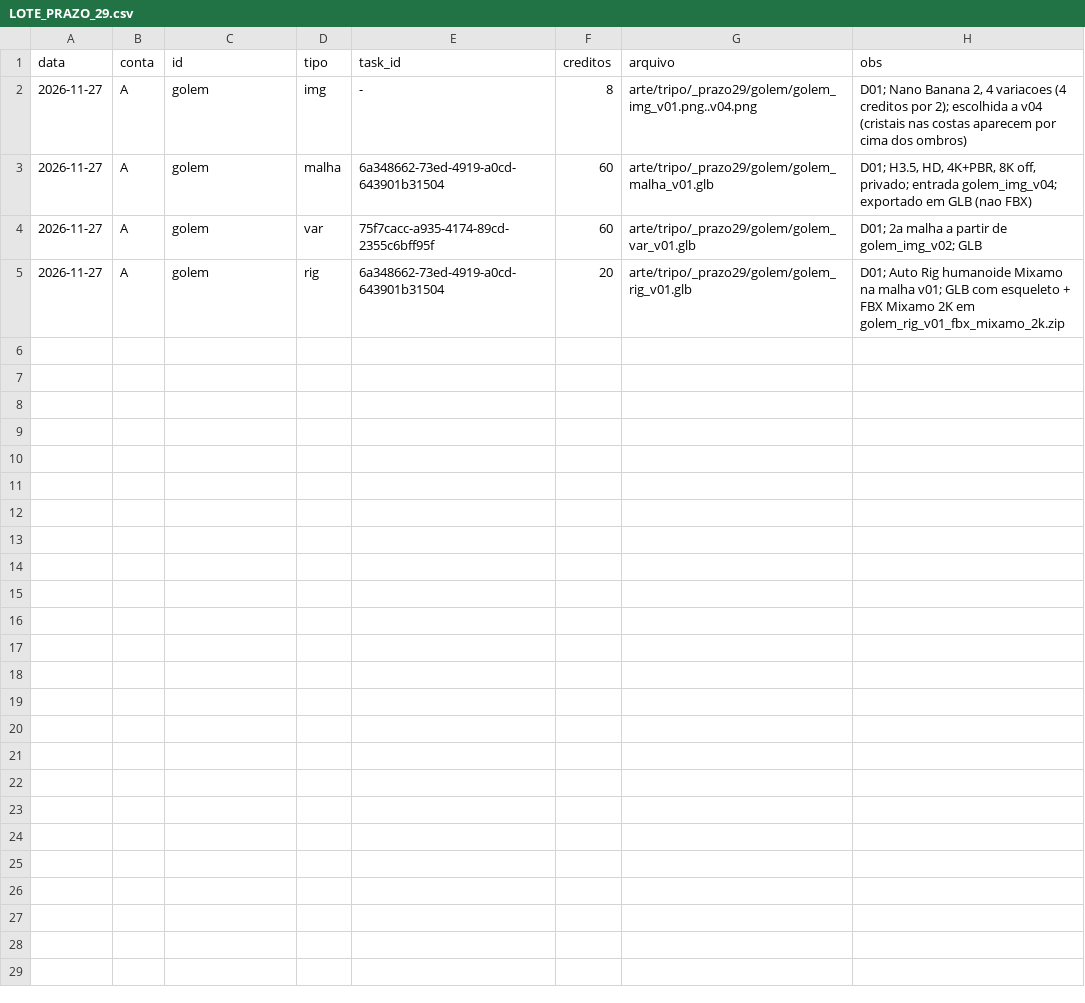
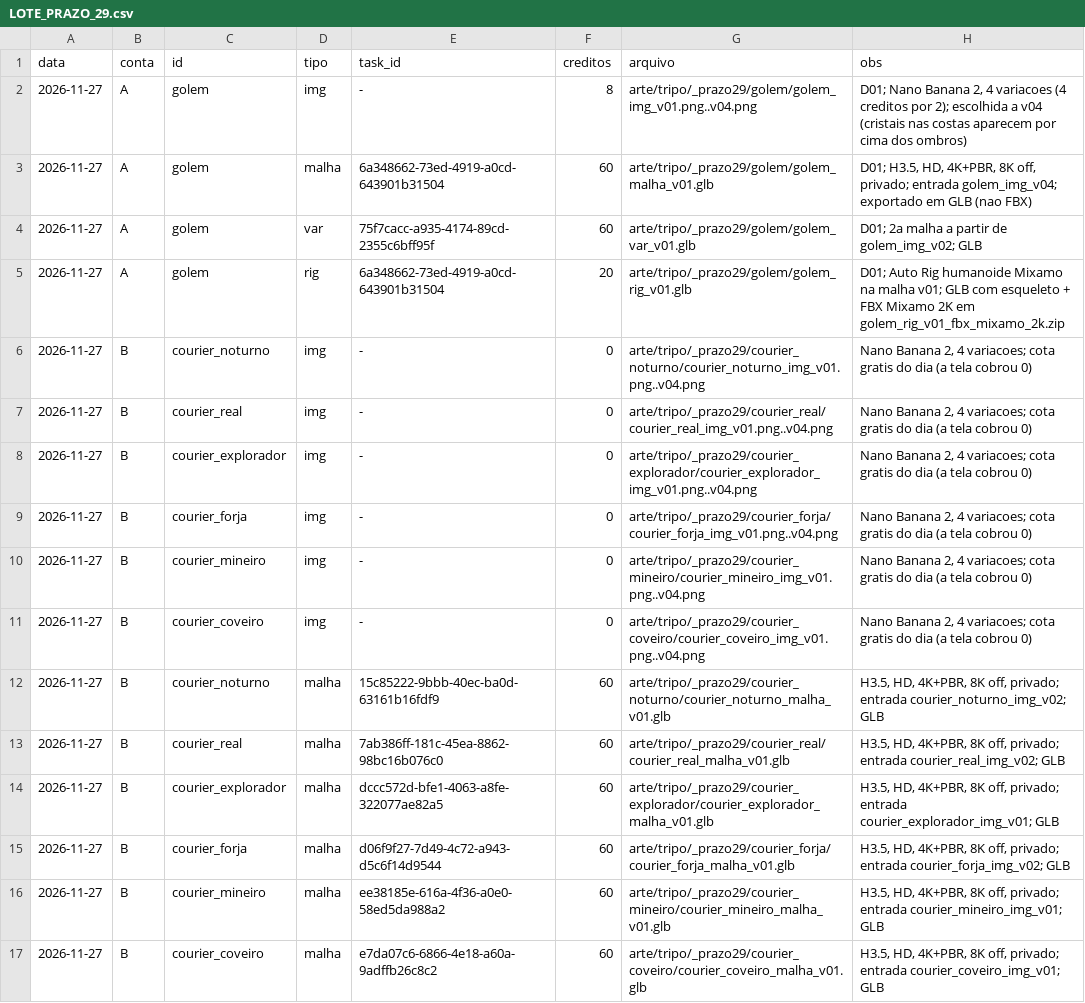
Before and after one commit to Vvs2705/dungeon-courier, a CSV file: docs/LOTE_PRAZO_29.csv, drawn as a sheet; only a part is shown; the diff covers the shown part only.

```diff
--- a/docs/LOTE_PRAZO_29.csv
+++ b/docs/LOTE_PRAZO_29.csv
@@ -5 +5,13 @@ data,conta,id,tipo,task_id,creditos,arquivo,obs
 2026-11-27,A,golem,rig,6a348662-73ed-4919-a0cd-643901b31504,20,arte/tripo/_prazo29/golem/golem_rig_v01.glb,"D01; Auto Rig humanoide Mixamo na malha v01; GLB com esqueleto + FBX Mixamo 2K em golem_rig_v01_fbx_mixamo_2k.zip"
+2026-11-27,B,courier_noturno,img,-,0,arte/tripo/_prazo29/courier_noturno/courier_noturno_img_v01.png..v04.png,"Nano Banana 2, 4 variacoes; cota gratis do dia (a tela cobrou 0)"
+2026-11-27,B,courier_real,img,-,0,arte/tripo/_prazo29/courier_real/courier_real_img_v01.png..v04.png,"Nano Banana 2, 4 variacoes; cota gratis do dia (a tela cobrou 0)"
+2026-11-27,B,courier_explorador,img,-,0,arte/tripo/_prazo29/courier_explorador/courier_explorador_img_v01.png..v04.png,"Nano Banana 2, 4 variacoes; cota gratis do dia (a tela cobrou 0)"
+2026-11-27,B,courier_forja,img,-,0,arte/tripo/_prazo29/courier_forja/courier_forja_img_v01.png..v04.png,"Nano Banana 2, 4 variacoes; cota gratis do dia (a tela cobrou 0)"
+2026-11-27,B,courier_mineiro,img,-,0,arte/tripo/_prazo29/courier_mineiro/courier_mineiro_img_v01.png..v04.png,"Nano Banana 2, 4 variacoes; cota gratis do dia (a tela cobrou 0)"
+2026-11-27,B,courier_coveiro,img,-,0,arte/tripo/_prazo29/courier_coveiro/courier_coveiro_img_v01.png..v04.png,"Nano Banana 2, 4 variacoes; cota gratis do dia (a tela cobrou 0)"
+2026-11-27,B,courier_noturno,malha,15c85222-9bbb-40ec-ba0d-63161b16fdf9,60,arte/tripo/_prazo29/courier_noturno/courier_noturno_malha_v01.glb,"H3.5, HD, 4K+PBR, 8K off, privado; entrada courier_noturno_img_v02; GLB"
+2026-11-27,B,courier_real,malha,7ab386ff-181c-45ea-8862-98bc16b076c0,60,arte/tripo/_prazo29/courier_real/courier_real_malha_v01.glb,"H3.5, HD, 4K+PBR, 8K off, privado; entrada courier_real_img_v02; GLB"
+2026-11-27,B,courier_explorador,malha,dccc572d-bfe1-4063-a8fe-322077ae82a5,60,arte/tripo/_prazo29/courier_explorador/courier_explorador_malha_v01.glb,"H3.5, HD, 4K+PBR, 8K off, privado; entrada courier_explorador_img_v01; GLB"
+2026-11-27,B,courier_forja,malha,d06f9f27-7d49-4c72-a943-d5c6f14d9544,60,arte/tripo/_prazo29/courier_forja/courier_forja_malha_v01.glb,"H3.5, HD, 4K+PBR, 8K off, privado; entrada courier_forja_img_v02; GLB"
+2026-11-27,B,courier_mineiro,malha,ee38185e-616a-4f36-a0e0-58ed5da988a2,60,arte/tripo/_prazo29/courier_mineiro/courier_mineiro_malha_v01.glb,"H3.5, HD, 4K+PBR, 8K off, privado; entrada courier_mineiro_img_v01; GLB"
+2026-11-27,B,courier_coveiro,malha,e7da07c6-6866-4e18-a60a-9adffb26c8c2,60,arte/tripo/_prazo29/courier_coveiro/courier_coveiro_malha_v01.glb,"H3.5, HD, 4K+PBR, 8K off, privado; entrada courier_coveiro_img_v01; GLB"
```
Also changed, not shown: 12 added rows elsewhere in this file.
